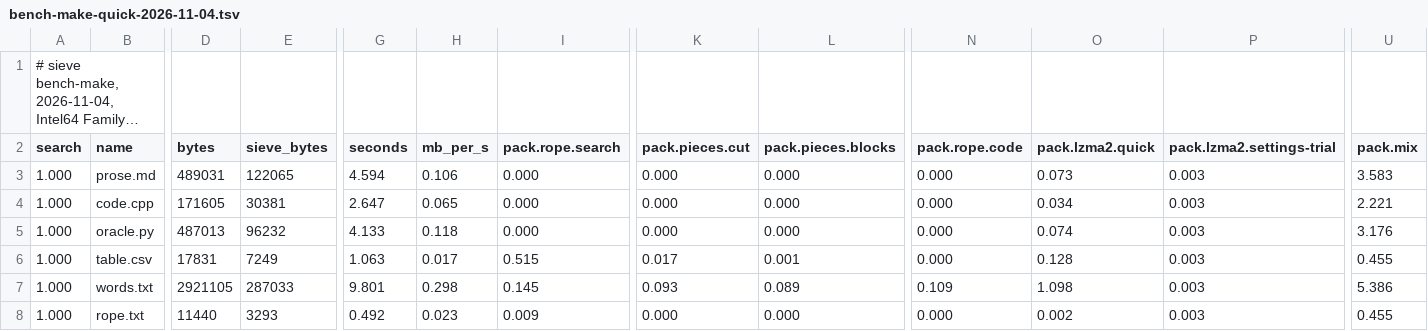
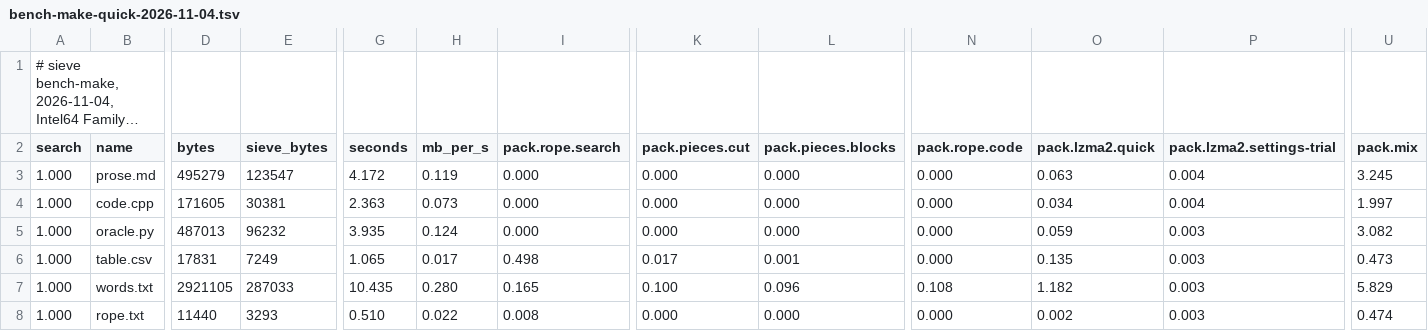
Before and after one commit to Thor110/Potentia, a TSV file: Sieve/results/bench-make-quick-2026-11-04.tsv, drawn as a sheet; only a part is shown, gaps mark what is left out; long unchanged cells end in …; the diff covers the shown part only; the diff names each change by its address in the sheet, - before the commit and + after, or states it on an @@ line.

```diff
--- a/Sieve/results/bench-make-quick-2026-11-04.tsv
+++ b/Sieve/results/bench-make-quick-2026-11-04.tsv
-D3 (bytes): 489031
+D3 (bytes): 495279
-E3 (sieve_bytes): 122065
+E3 (sieve_bytes): 123547
-G3 (seconds): 4.594
+G3 (seconds): 4.172
-H3 (mb_per_s): 0.106
+H3 (mb_per_s): 0.119
-O3 (pack.lzma2.quick): 0.073
+O3 (pack.lzma2.quick): 0.063
-P3:P4 (pack.lzma2.settings-trial): 0.003
+P3:P4 (pack.lzma2.settings-trial): 0.004
-U3 (pack.mix): 3.583
+U3 (pack.mix): 3.245
-G4 (seconds): 2.647
+G4 (seconds): 2.363
-H4 (mb_per_s): 0.065
+H4 (mb_per_s): 0.073
-U4 (pack.mix): 2.221
+U4 (pack.mix): 1.997
-G5 (seconds): 4.133
+G5 (seconds): 3.935
-H5 (mb_per_s): 0.118
+H5 (mb_per_s): 0.124
-O5 (pack.lzma2.quick): 0.074
+O5 (pack.lzma2.quick): 0.059
-U5 (pack.mix): 3.176
+U5 (pack.mix): 3.082
-G6 (seconds): 1.063
+G6 (seconds): 1.065
-I6 (pack.rope.search): 0.515
+I6 (pack.rope.search): 0.498
-O6 (pack.lzma2.quick): 0.128
+O6 (pack.lzma2.quick): 0.135
-U6 (pack.mix): 0.455
+U6 (pack.mix): 0.473
-G7 (seconds): 9.801
+G7 (seconds): 10.435
-H7 (mb_per_s): 0.298
+H7 (mb_per_s): 0.280
-I7 (pack.rope.search): 0.145
+I7 (pack.rope.search): 0.165
-K7 (pack.pieces.cut): 0.093
+K7 (pack.pieces.cut): 0.100
-L7 (pack.pieces.blocks): 0.089
+L7 (pack.pieces.blocks): 0.096
-N7 (pack.rope.code): 0.109
+N7 (pack.rope.code): 0.108
-O7 (pack.lzma2.quick): 1.098
+O7 (pack.lzma2.quick): 1.182
-U7 (pack.mix): 5.386
+U7 (pack.mix): 5.829
-G8 (seconds): 0.492
+G8 (seconds): 0.510
-H8 (mb_per_s): 0.023
+H8 (mb_per_s): 0.022
-I8 (pack.rope.search): 0.009
+I8 (pack.rope.search): 0.008
-U8 (pack.mix): 0.455
+U8 (pack.mix): 0.474
```
Also changed, not shown: 59 edited cells elsewhere in this file, Sieve/metrics/index.tsv, 7 other files.
